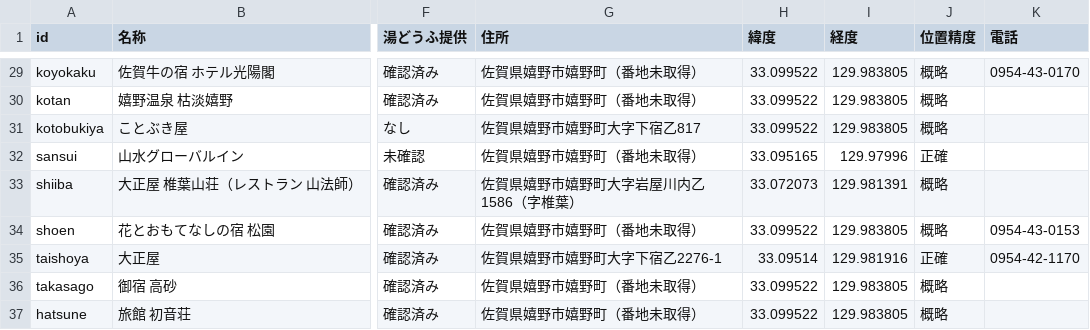
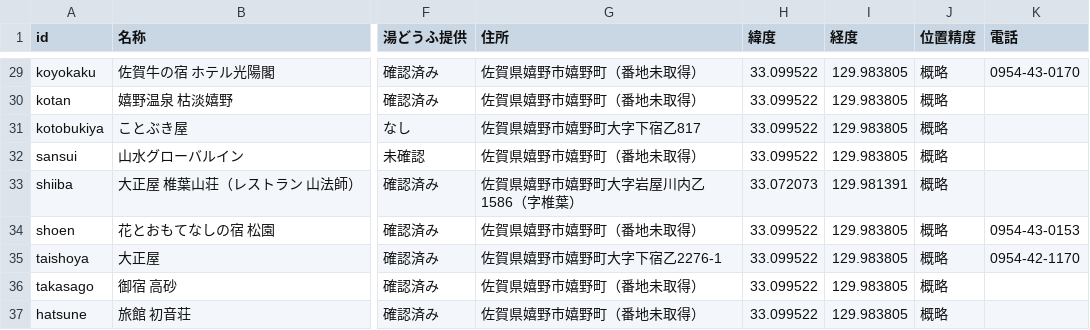
Before and after one commit to sommelintp/ureshino-onsen-tofu-map, a CSV file: data/places.csv, drawn as a sheet; only a part is shown, gaps mark what is left out; the diff names each change by its address in the sheet, - before the commit and + after, or states it on an @@ line.

```diff
--- a/data/places.csv
+++ b/data/places.csv
-H32 (緯度): 33.095165
+H32 (緯度): 33.099522
-I32 (経度): 129.97996
+I32 (経度): 129.983805
-J32 (位置精度): 正確
+J32 (位置精度): 概略
-H35 (緯度): 33.09514
+H35 (緯度): 33.099522
-I35 (経度): 129.981916
+I35 (経度): 129.983805
-J35 (位置精度): 正確
+J35 (位置精度): 概略
```
Also changed, not shown: 2 other files.
